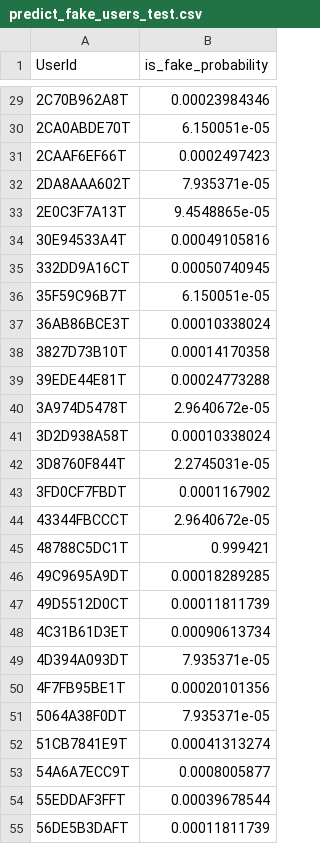
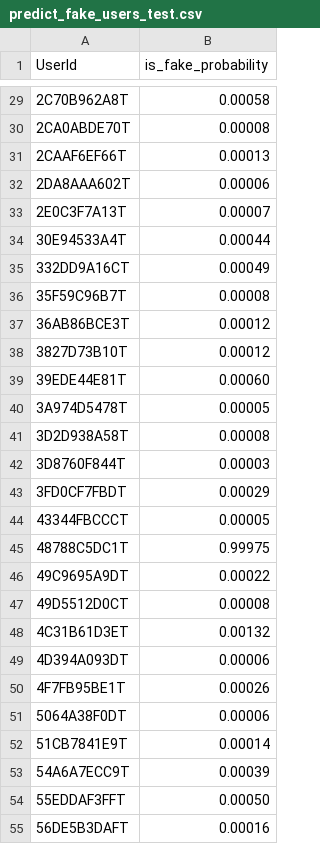
Before and after one commit to Sabrout/bot_detection, a CSV file: output/predict_fake_users_test.csv, drawn as a sheet; only a part is shown, gaps mark what is left out; the diff covers the shown part only.

Commit message:
feat: format probability float points

```diff
--- a/output/predict_fake_users_test.csv
+++ b/output/predict_fake_users_test.csv
@@ -29,27 +29,27 @@ UserId,is_fake_probability
-2C70B962A8T,0.00023984346
-2CA0ABDE70T,6.150051e-05
-2CAAF6EF66T,0.0002497423
-2DA8AAA602T,7.935371e-05
-2E0C3F7A13T,9.4548865e-05
-30E94533A4T,0.00049105816
-332DD9A16CT,0.00050740945
-35F59C96B7T,6.150051e-05
-36AB86BCE3T,0.00010338024
-3827D73B10T,0.00014170358
-39EDE44E81T,0.00024773288
-3A974D5478T,2.9640672e-05
-3D2D938A58T,0.00010338024
-3D8760F844T,2.2745031e-05
-3FD0CF7FBDT,0.0001167902
-43344FBCCCT,2.9640672e-05
-48788C5DC1T,0.999421
-49C9695A9DT,0.00018289285
-49D5512D0CT,0.00011811739
-4C31B61D3ET,0.00090613734
-4D394A093DT,7.935371e-05
-4F7FB95BE1T,0.00020101356
-5064A38F0DT,7.935371e-05
-51CB7841E9T,0.00041313274
-54A6A7ECC9T,0.0008005877
-55EDDAF3FFT,0.00039678544
-56DE5B3DAFT,0.00011811739
+2C70B962A8T,0.00058
+2CA0ABDE70T,0.00008
+2CAAF6EF66T,0.00013
+2DA8AAA602T,0.00006
+2E0C3F7A13T,0.00007
+30E94533A4T,0.00044
+332DD9A16CT,0.00049
+35F59C96B7T,0.00008
+36AB86BCE3T,0.00012
+3827D73B10T,0.00012
+39EDE44E81T,0.00060
+3A974D5478T,0.00005
+3D2D938A58T,0.00008
+3D8760F844T,0.00003
+3FD0CF7FBDT,0.00029
+43344FBCCCT,0.00005
+48788C5DC1T,0.99975
+49C9695A9DT,0.00022
+49D5512D0CT,0.00008
+4C31B61D3ET,0.00132
+4D394A093DT,0.00006
+4F7FB95BE1T,0.00026
+5064A38F0DT,0.00006
+51CB7841E9T,0.00014
+54A6A7ECC9T,0.00039
+55EDDAF3FFT,0.00050
+56DE5B3DAFT,0.00016
```
Also changed, not shown: 125 edited cells elsewhere in this file, 3 other files.
